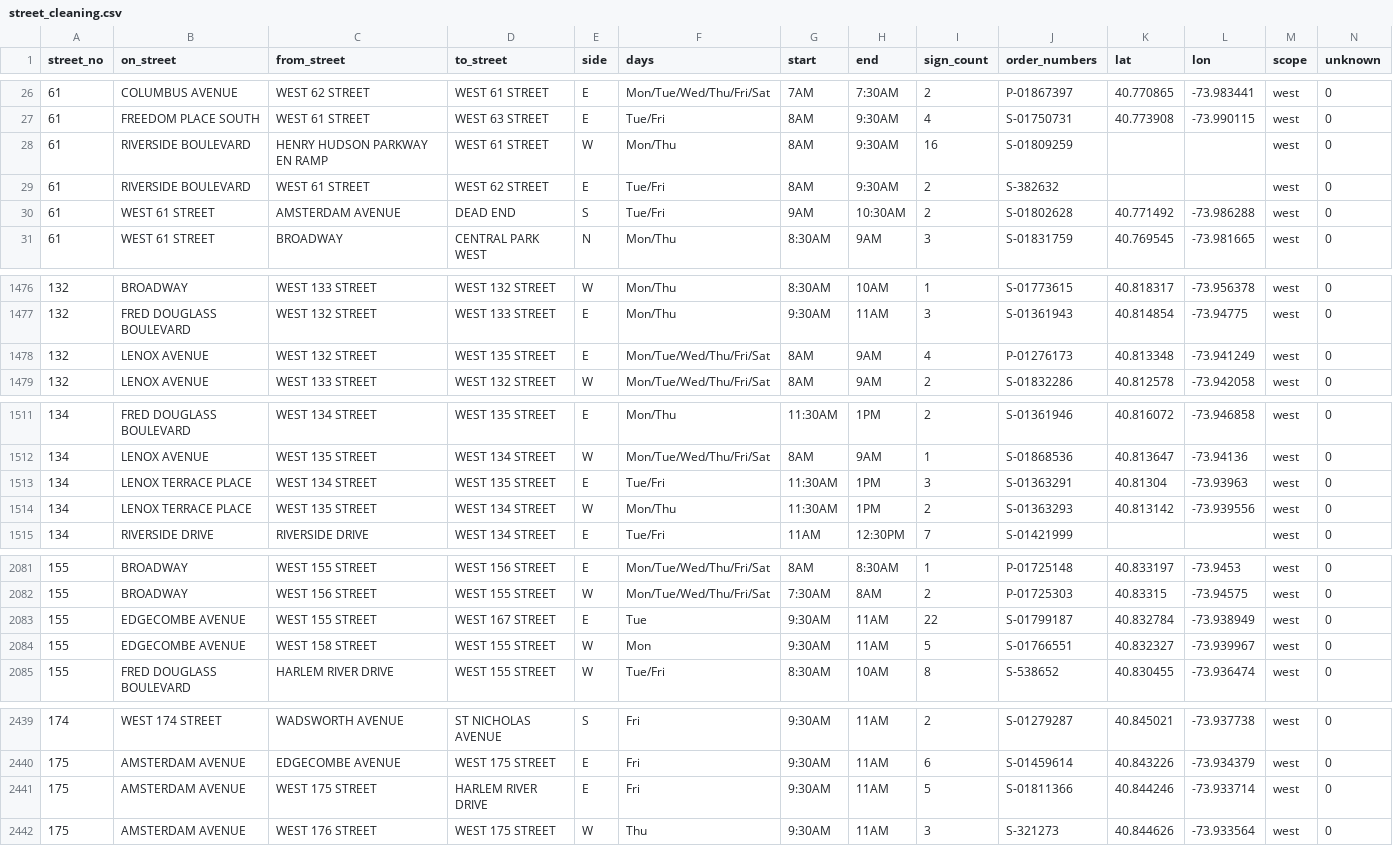
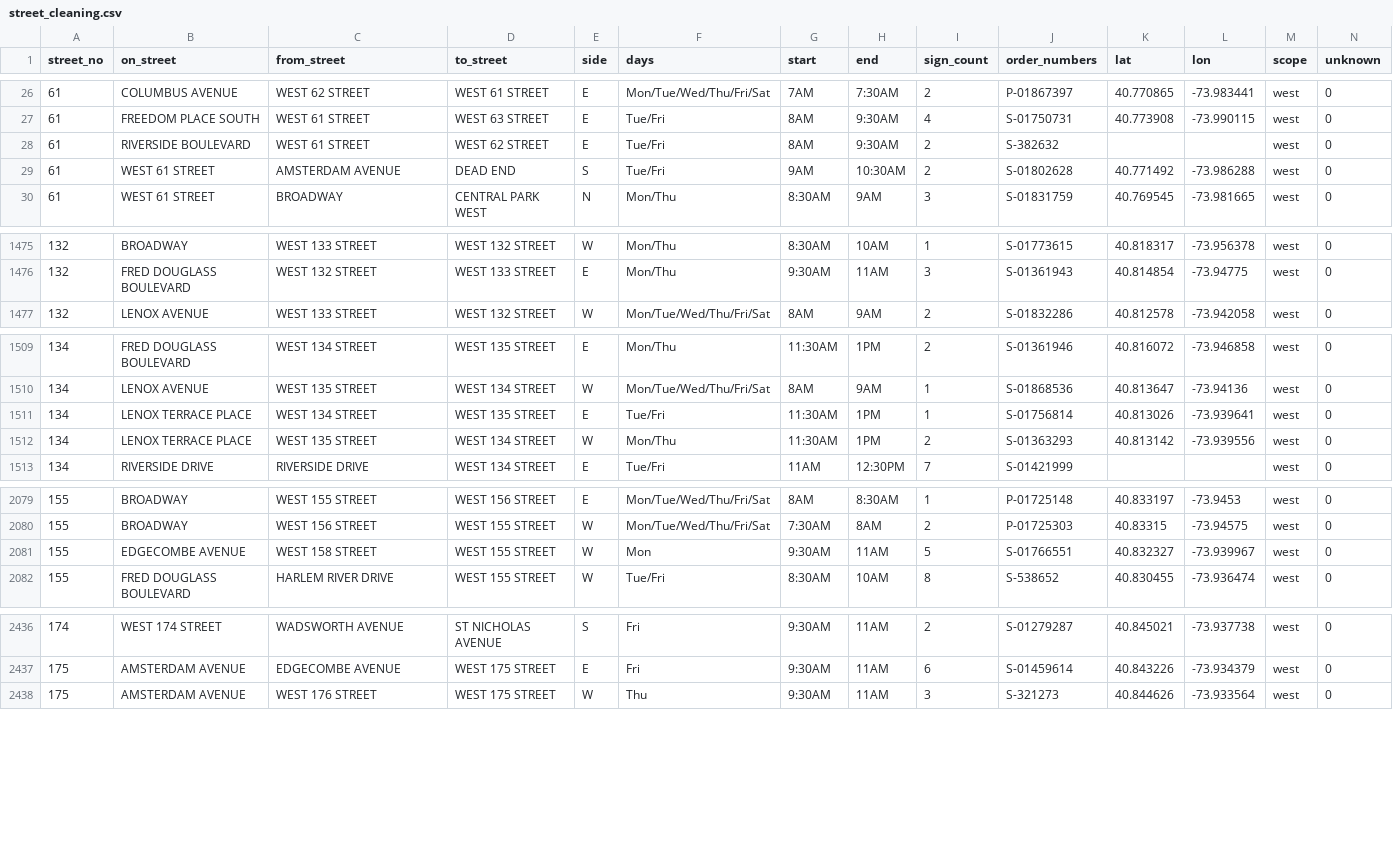
Before and after one commit to brandonbm-creator/nyc-street-parking, a CSV file: data/street_cleaning.csv, drawn as a sheet; only a part is shown, gaps mark what is left out; the diff covers the shown part only.

```diff
--- a/data/street_cleaning.csv
+++ b/data/street_cleaning.csv
@@ -27,3 +27,2 @@ street_no,on_street,from_street,to_street,side,days,start,end,sign_count,order_n
 61,FREEDOM PLACE SOUTH,WEST 61 STREET,WEST 63 STREET,E,Tue/Fri,8AM,9:30AM,4,S-01750731,40.773908,-73.990115,west,0
-61,RIVERSIDE BOULEVARD,HENRY HUDSON PARKWAY EN RAMP,WEST 61 STREET,W,Mon/Thu,8AM,9:30AM,16,S-01809259,,,west,0
 61,RIVERSIDE BOULEVARD,WEST 61 STREET,WEST 62 STREET,E,Tue/Fri,8AM,9:30AM,2,S-382632,,,west,0
@@ -1477,3 +1476,2 @@ street_no,on_street,from_street,to_street,side,days,start,end,sign_count,order_n
 132,FRED DOUGLASS BOULEVARD,WEST 132 STREET,WEST 133 STREET,E,Mon/Thu,9:30AM,11AM,3,S-01361943,40.814854,-73.94775,west,0
-132,LENOX AVENUE,WEST 132 STREET,WEST 135 STREET,E,Mon/Tue/Wed/Thu/Fri/Sat,8AM,9AM,4,P-01276173,40.813348,-73.941249,west,0
 132,LENOX AVENUE,WEST 133 STREET,WEST 132 STREET,W,Mon/Tue/Wed/Thu/Fri/Sat,8AM,9AM,2,S-01832286,40.812578,-73.942058,west,0
@@ -1512,3 +1510,3 @@ street_no,on_street,from_street,to_street,side,days,start,end,sign_count,order_n
 134,LENOX AVENUE,WEST 135 STREET,WEST 134 STREET,W,Mon/Tue/Wed/Thu/Fri/Sat,8AM,9AM,1,S-01868536,40.813647,-73.94136,west,0
-134,LENOX TERRACE PLACE,WEST 134 STREET,WEST 135 STREET,E,Tue/Fri,11:30AM,1PM,3,S-01363291,40.81304,-73.93963,west,0
+134,LENOX TERRACE PLACE,WEST 134 STREET,WEST 135 STREET,E,Tue/Fri,11:30AM,1PM,1,S-01756814,40.813026,-73.939641,west,0
 134,LENOX TERRACE PLACE,WEST 135 STREET,WEST 134 STREET,W,Mon/Thu,11:30AM,1PM,2,S-01363293,40.813142,-73.939556,west,0
@@ -2082,3 +2080,2 @@ street_no,on_street,from_street,to_street,side,days,start,end,sign_count,order_n
 155,BROADWAY,WEST 156 STREET,WEST 155 STREET,W,Mon/Tue/Wed/Thu/Fri/Sat,7:30AM,8AM,2,P-01725303,40.83315,-73.94575,west,0
-155,EDGECOMBE AVENUE,WEST 155 STREET,WEST 167 STREET,E,Tue,9:30AM,11AM,22,S-01799187,40.832784,-73.938949,west,0
 155,EDGECOMBE AVENUE,WEST 158 STREET,WEST 155 STREET,W,Mon,9:30AM,11AM,5,S-01766551,40.832327,-73.939967,west,0
@@ -2440,3 +2437,2 @@ street_no,on_street,from_street,to_street,side,days,start,end,sign_count,order_n
 175,AMSTERDAM AVENUE,EDGECOMBE AVENUE,WEST 175 STREET,E,Fri,9:30AM,11AM,6,S-01459614,40.843226,-73.934379,west,0
-175,AMSTERDAM AVENUE,WEST 175 STREET,HARLEM RIVER DRIVE,E,Fri,9:30AM,11AM,5,S-01811366,40.844246,-73.933714,west,0
 175,AMSTERDAM AVENUE,WEST 176 STREET,WEST 175 STREET,W,Thu,9:30AM,11AM,3,S-321273,40.844626,-73.933564,west,0
```
Also changed, not shown: 3 edited cells elsewhere in this file, 1 other file.
